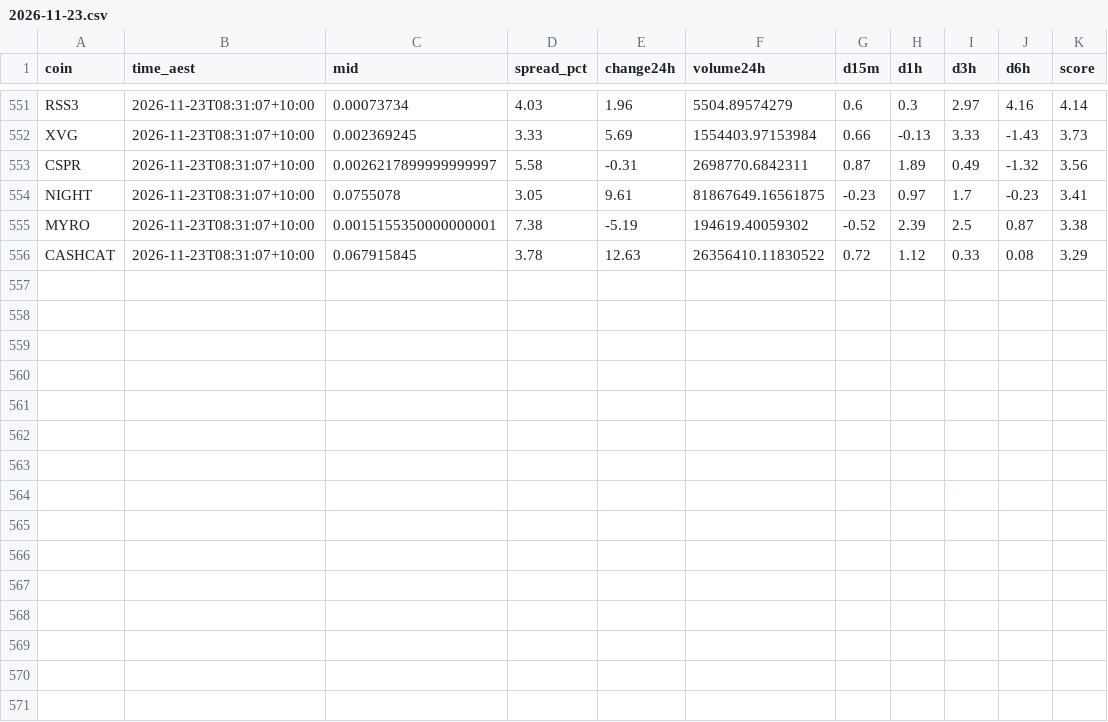
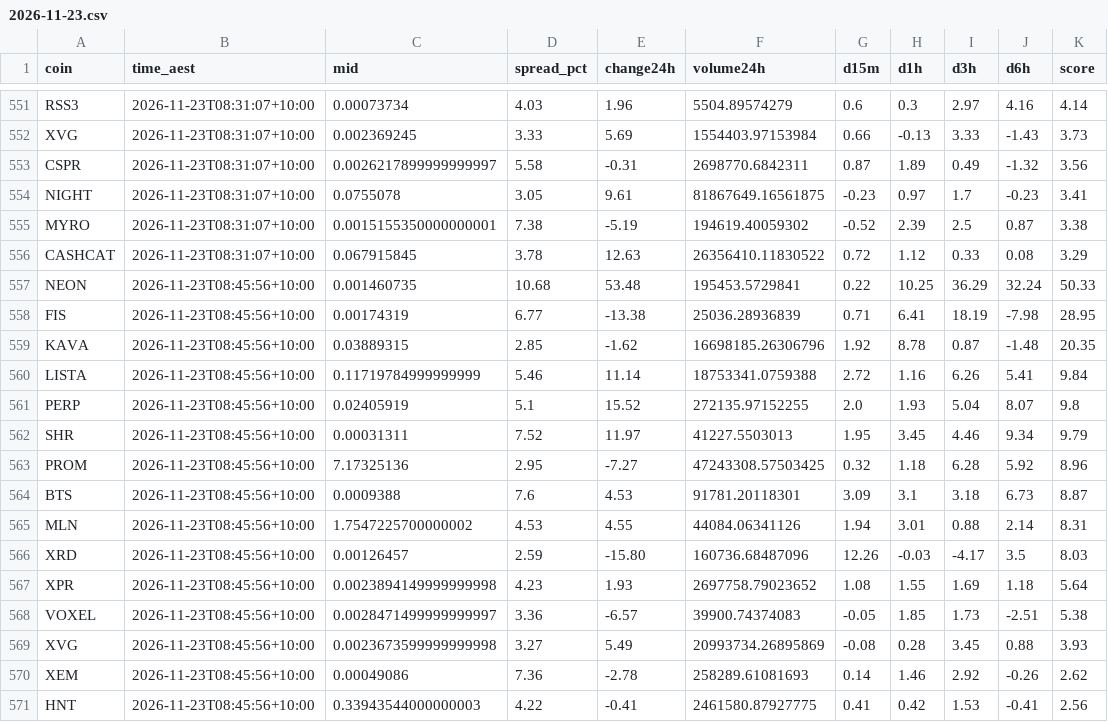
Before and after one commit to NickAu2020/coinspot-data, a CSV file: data/signals/2026-11-23.csv, drawn as a sheet; only a part is shown, gaps mark what is left out; the diff names each change by its address in the sheet, - before the commit and + after, or states it on an @@ line.

```diff
--- a/data/signals/2026-11-23.csv
+++ b/data/signals/2026-11-23.csv
+row 557: NEON | 2026-11-23T08:45:56+10:00 | 0.001460735 | 10.68 | 53.48 | 195453.5729841 | 0.22 | 10.25 | 36.29 | 32.24 | 50.33
+row 558: FIS | 2026-11-23T08:45:56+10:00 | 0.00174319 | 6.77 | -13.38 | 25036.28936839 | 0.71 | 6.41 | 18.19 | -7.98 | 28.95
+row 559: KAVA | 2026-11-23T08:45:56+10:00 | 0.03889315 | 2.85 | -1.62 | 16698185.26306796 | 1.92 | 8.78 | 0.87 | -1.48 | 20.35
+row 560: LISTA | 2026-11-23T08:45:56+10:00 | 0.11719784999999999 | 5.46 | 11.14 | 18753341.0759388 | 2.72 | 1.16 | 6.26 | 5.41 | 9.84
+row 561: PERP | 2026-11-23T08:45:56+10:00 | 0.02405919 | 5.1 | 15.52 | 272135.97152255 | 2.0 | 1.93 | 5.04 | 8.07 | 9.8
+row 562: SHR | 2026-11-23T08:45:56+10:00 | 0.00031311 | 7.52 | 11.97 | 41227.5503013 | 1.95 | 3.45 | 4.46 | 9.34 | 9.79
+row 563: PROM | 2026-11-23T08:45:56+10:00 | 7.17325136 | 2.95 | -7.27 | 47243308.57503425 | 0.32 | 1.18 | 6.28 | 5.92 | 8.96
+row 564: BTS | 2026-11-23T08:45:56+10:00 | 0.0009388 | 7.6 | 4.53 | 91781.20118301 | 3.09 | 3.1 | 3.18 | 6.73 | 8.87
+row 565: MLN | 2026-11-23T08:45:56+10:00 | 1.7547225700000002 | 4.53 | 4.55 | 44084.06341126 | 1.94 | 3.01 | 0.88 | 2.14 | 8.31
+row 566: XRD | 2026-11-23T08:45:56+10:00 | 0.00126457 | 2.59 | -15.80 | 160736.68487096 | 12.26 | -0.03 | -4.17 | 3.5 | 8.03
+row 567: XPR | 2026-11-23T08:45:56+10:00 | 0.0023894149999999998 | 4.23 | 1.93 | 2697758.79023652 | 1.08 | 1.55 | 1.69 | 1.18 | 5.64
+row 568: VOXEL | 2026-11-23T08:45:56+10:00 | 0.0028471499999999997 | 3.36 | -6.57 | 39900.74374083 | -0.05 | 1.85 | 1.73 | -2.51 | 5.38
+row 569: XVG | 2026-11-23T08:45:56+10:00 | 0.0023673599999999998 | 3.27 | 5.49 | 20993734.26895869 | -0.08 | 0.28 | 3.45 | 0.88 | 3.93
+row 570: XEM | 2026-11-23T08:45:56+10:00 | 0.00049086 | 7.36 | -2.78 | 258289.61081693 | 0.14 | 1.46 | 2.92 | -0.26 | 2.62
+row 571: HNT | 2026-11-23T08:45:56+10:00 | 0.33943544000000003 | 4.22 | -0.41 | 2461580.87927775 | 0.41 | 0.42 | 1.53 | -0.41 | 2.56
```
Also changed, not shown: data/latest_accel.csv, 1 other file.
